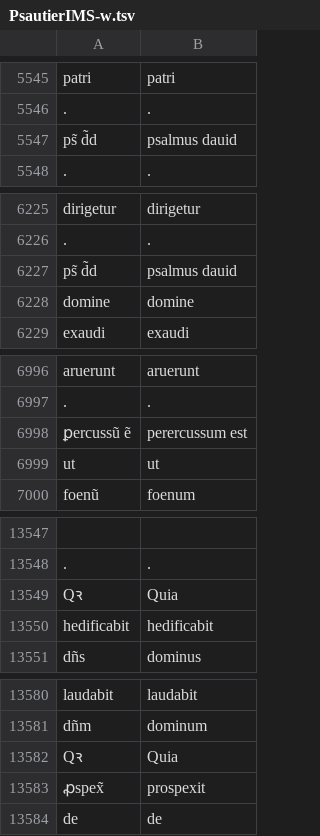
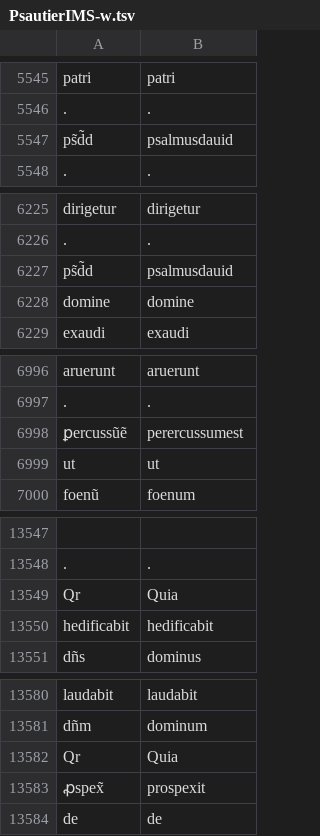
Before and after one commit to Jean-Baptiste-Camps/word_normalisation_data, a TSV file: lat/tsv/dabb1andOri/train/PsautierIMS-w.tsv, drawn as a sheet; only a part is shown, gaps mark what is left out; the diff covers the shown part only; the diff names each change by its address in the sheet, - before the commit and + after, or states it on an @@ line.

```diff
--- a/lat/tsv/dabb1andOri/train/PsautierIMS-w.tsv
+++ b/lat/tsv/dabb1andOri/train/PsautierIMS-w.tsv
-A5547: ps̃ d̃d
+A5547: ps̃d̃d
-B5547: psalmus dauid
+B5547: psalmusdauid
-A6227: ps̃ d̃d
+A6227: ps̃d̃d
-B6227: psalmus dauid
+B6227: psalmusdauid
-A6998: ꝑercussũ ẽ
+A6998: ꝑercussũẽ
-B6998: perercussum est
+B6998: perercussumest
-A13549: Qꝛ
+A13549: Qr
-A13582: Qꝛ
+A13582: Qr
```
Also changed, not shown: 3 edited cells elsewhere in this file, lat/tsv/dabb1andOri/train/Psautiers.tsv, 6 other files.
